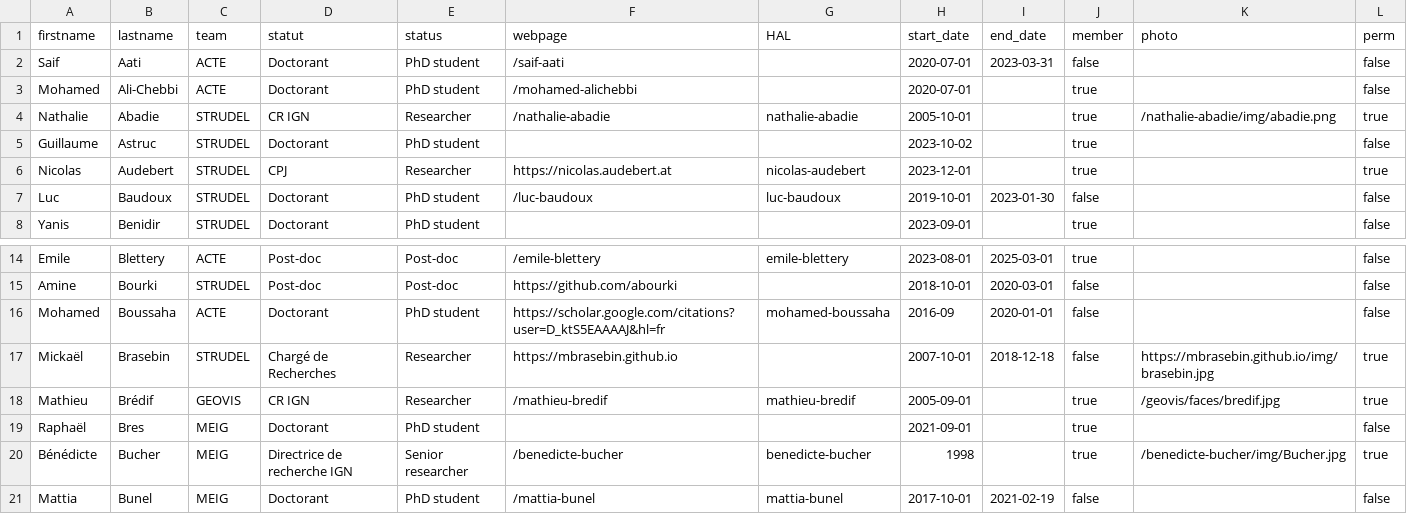
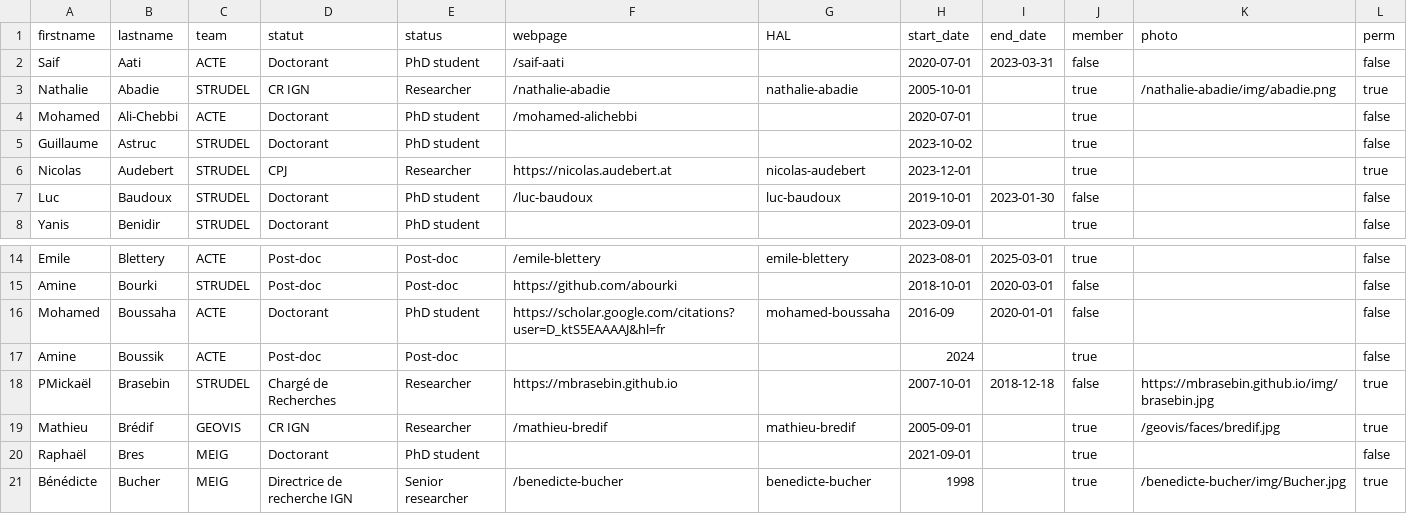
Before and after one commit to umrlastig/lastig_data, a CSV file: people.csv, drawn as a sheet; only a part is shown, gaps mark what is left out; the shorter side is filled out with more unchanged rows.

Commit message:
Amine Boussik

```diff
--- a/people.csv
+++ b/people.csv
@@ -2,4 +2,4 @@ firstname,lastname,team,statut,status,webpage,HAL,start_date,end_date,member,pho
 Saif,Aati,ACTE,Doctorant,PhD student,/saif-aati,,2020-07-01,2023-03-31,false,,false
+Nathalie,Abadie,STRUDEL,CR IGN,Researcher,/nathalie-abadie,nathalie-abadie,2005-10-01,,true,/nathalie-abadie/img/abadie.png,true
 Mohamed,Ali-Chebbi,ACTE,Doctorant,PhD student,/mohamed-alichebbi,,2020-07-01,,true,,false
-Nathalie,Abadie,STRUDEL,CR IGN,Researcher,/nathalie-abadie,nathalie-abadie,2005-10-01,,true,/nathalie-abadie/img/abadie.png,true
 Guillaume,Astruc,STRUDEL,Doctorant,PhD student,,,2023-10-02,,true,,false
@@ -16,3 +16,4 @@ Amine,Bourki,STRUDEL,Post-doc,Post-doc,https://github.com/abourki,,2018-10-01,20
 Mohamed,Boussaha,ACTE,Doctorant,PhD student,https://scholar.google.com/citations?user=D_ktS5EAAAAJ&hl=fr,mohamed-boussaha,2016-09,2020-01-01,false,,false
-Mickaël,Brasebin,STRUDEL,Chargé de Recherches,Researcher,https://mbrasebin.github.io,,2007-10-01,2018-12-18,false,https://mbrasebin.github.io/img/brasebin.jpg,true
+Amine,Boussik,ACTE,Post-doc,Post-doc,,,2024,,true,,false
+PMickaël,Brasebin,STRUDEL,Chargé de Recherches,Researcher,https://mbrasebin.github.io,,2007-10-01,2018-12-18,false,https://mbrasebin.github.io/img/brasebin.jpg,true
 Mathieu,Brédif,GEOVIS,CR IGN,Researcher,/mathieu-bredif,mathieu-bredif,2005-09-01,,true,/geovis/faces/bredif.jpg,true
```
